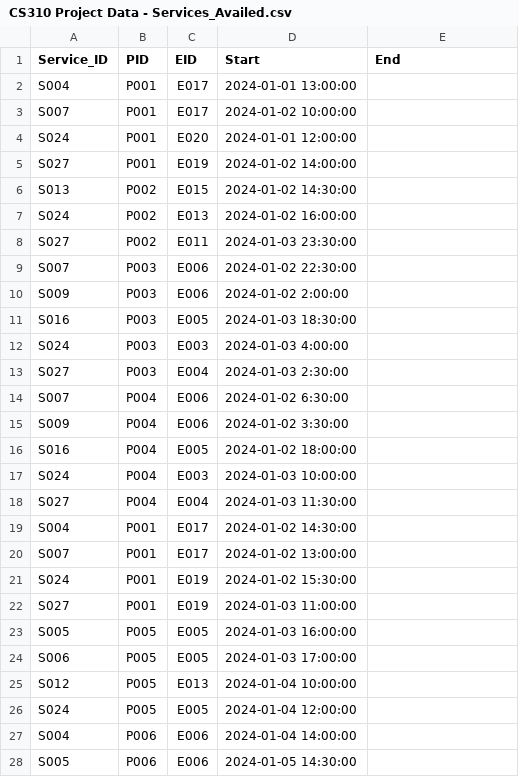
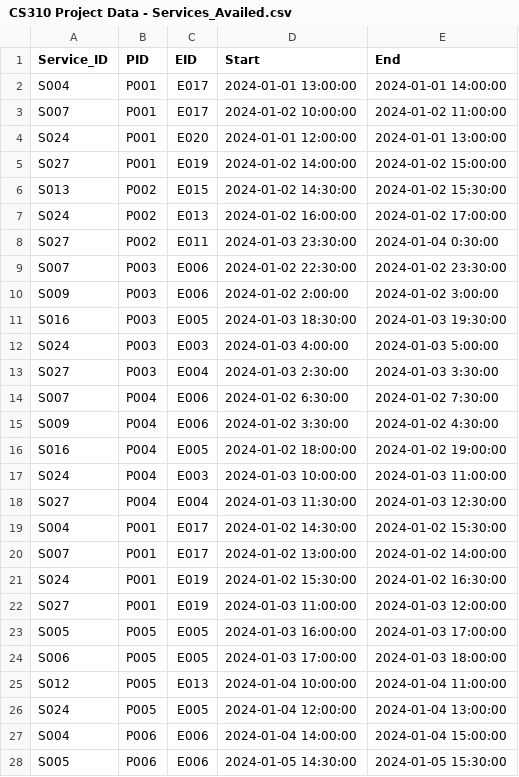
Before and after one commit to SoumyaLahoti/COMPSC310FinalProject, a CSV file: csv_files/CS310 Project Data - Services_Availed.csv, drawn as a sheet; only a part is shown; the diff covers the shown part only.

```diff
--- a/csv_files/CS310 Project Data - Services_Availed.csv
+++ b/csv_files/CS310 Project Data - Services_Availed.csv
@@ -1,28 +1,28 @@
 Service_ID,PID,EID,Start,End
-S004,P001,E017,2024-01-01 13:00:00,
-S007,P001,E017,2024-01-02 10:00:00,
-S024,P001,E020,2024-01-01 12:00:00,
-S027,P001,E019,2024-01-02 14:00:00,
-S013,P002,E015,2024-01-02 14:30:00,
-S024,P002,E013,2024-01-02 16:00:00,
-S027,P002,E011,2024-01-03 23:30:00,
-S007,P003,E006,2024-01-02 22:30:00,
-S009,P003,E006,2024-01-02 2:00:00,
-S016,P003,E005,2024-01-03 18:30:00,
-S024,P003,E003,2024-01-03 4:00:00,
-S027,P003,E004,2024-01-03 2:30:00,
-S007,P004,E006,2024-01-02 6:30:00,
-S009,P004,E006,2024-01-02 3:30:00,
-S016,P004,E005,2024-01-02 18:00:00,
-S024,P004,E003,2024-01-03 10:00:00,
-S027,P004,E004,2024-01-03 11:30:00,
-S004,P001,E017,2024-01-02 14:30:00,
-S007,P001,E017,2024-01-02 13:00:00,
-S024,P001,E019,2024-01-02 15:30:00,
-S027,P001,E019,2024-01-03 11:00:00,
-S005,P005,E005,2024-01-03 16:00:00,
-S006,P005,E005,2024-01-03 17:00:00,
-S012,P005,E013,2024-01-04 10:00:00,
-S024,P005,E005,2024-01-04 12:00:00,
-S004,P006,E006,2024-01-04 14:00:00,
-S005,P006,E006,2024-01-05 14:30:00,
+S004,P001,E017,2024-01-01 13:00:00,2024-01-01 14:00:00
+S007,P001,E017,2024-01-02 10:00:00,2024-01-02 11:00:00
+S024,P001,E020,2024-01-01 12:00:00,2024-01-01 13:00:00
+S027,P001,E019,2024-01-02 14:00:00,2024-01-02 15:00:00
+S013,P002,E015,2024-01-02 14:30:00,2024-01-02 15:30:00
+S024,P002,E013,2024-01-02 16:00:00,2024-01-02 17:00:00
+S027,P002,E011,2024-01-03 23:30:00,2024-01-04 0:30:00
+S007,P003,E006,2024-01-02 22:30:00,2024-01-02 23:30:00
+S009,P003,E006,2024-01-02 2:00:00,2024-01-02 3:00:00
+S016,P003,E005,2024-01-03 18:30:00,2024-01-03 19:30:00
+S024,P003,E003,2024-01-03 4:00:00,2024-01-03 5:00:00
+S027,P003,E004,2024-01-03 2:30:00,2024-01-03 3:30:00
+S007,P004,E006,2024-01-02 6:30:00,2024-01-02 7:30:00
+S009,P004,E006,2024-01-02 3:30:00,2024-01-02 4:30:00
+S016,P004,E005,2024-01-02 18:00:00,2024-01-02 19:00:00
+S024,P004,E003,2024-01-03 10:00:00,2024-01-03 11:00:00
+S027,P004,E004,2024-01-03 11:30:00,2024-01-03 12:30:00
+S004,P001,E017,2024-01-02 14:30:00,2024-01-02 15:30:00
+S007,P001,E017,2024-01-02 13:00:00,2024-01-02 14:00:00
+S024,P001,E019,2024-01-02 15:30:00,2024-01-02 16:30:00
+S027,P001,E019,2024-01-03 11:00:00,2024-01-03 12:00:00
+S005,P005,E005,2024-01-03 16:00:00,2024-01-03 17:00:00
+S006,P005,E005,2024-01-03 17:00:00,2024-01-03 18:00:00
+S012,P005,E013,2024-01-04 10:00:00,2024-01-04 11:00:00
+S024,P005,E005,2024-01-04 12:00:00,2024-01-04 13:00:00
+S004,P006,E006,2024-01-04 14:00:00,2024-01-04 15:00:00
+S005,P006,E006,2024-01-05 14:30:00,2024-01-05 15:30:00
```
Also changed, not shown: 1 added row, 1 removed row and 45 edited cells elsewhere in this file, csv_files/CS310 Project Data - Employees.csv, csv_files/CS310 Project Data - Patient_Stay.csv, 11 other files.
